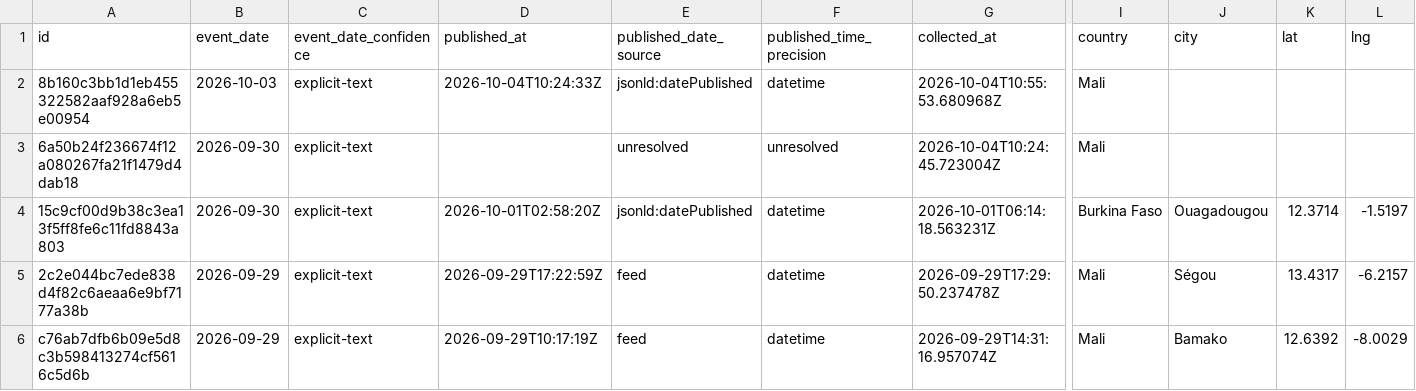
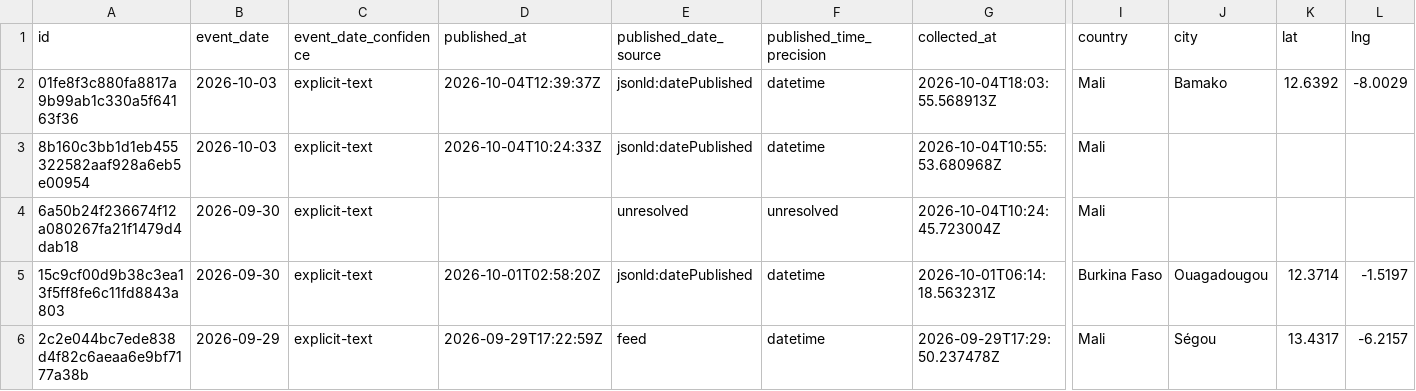
Before and after one commit to mosescosta33/sahel-data-collection, a CSV file: data/events.csv, drawn as a sheet; only a part is shown, gaps mark what is left out; the shorter side is filled out with more unchanged rows; rows hold the shown columns only; the diff names each change by its address in the sheet, - before the commit and + after, or states it on an @@ line.

```diff
--- a/data/events.csv
+++ b/data/events.csv
+row 2: 01fe8f3c880fa8817a9b99ab1c330a5f64163f36 | 2026-10-03 | explicit-text | 2026-10-04T12:39:37Z | jsonld:datePublished | datetime | 2026-10-04T18:03:55.568913Z | Mali | Bamako | 12.6392 | -8.0029
```
Also changed, not shown: 18 other files.
